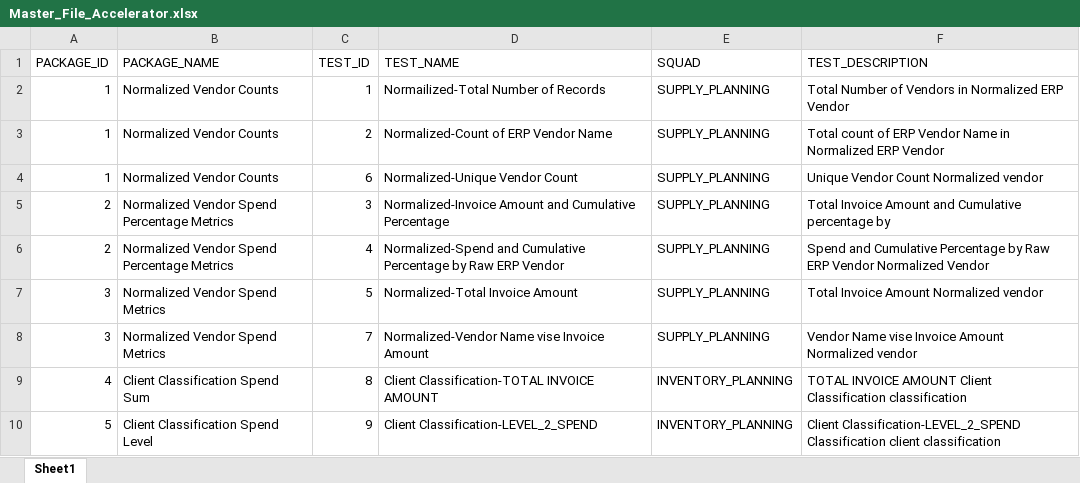
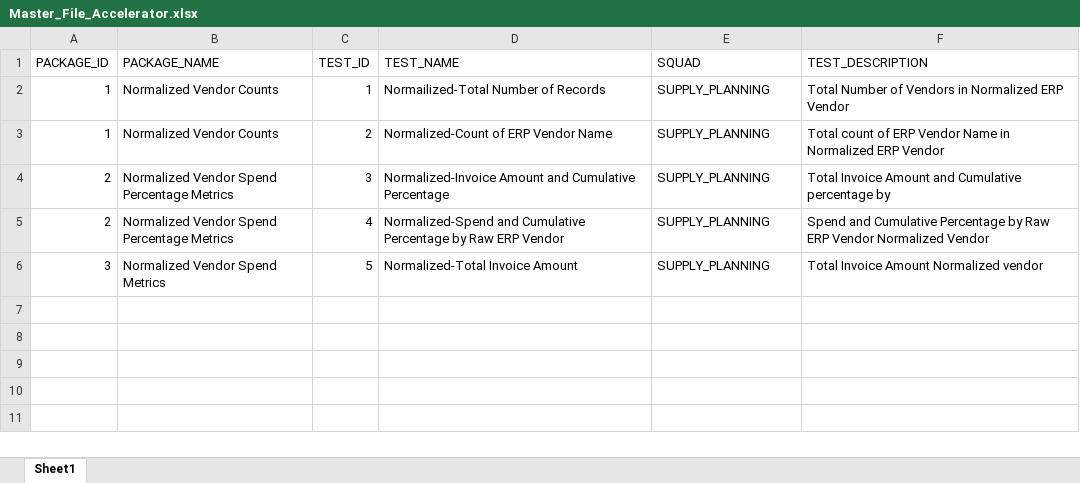
Before and after one commit to GokulReghunath-hub/QueryReconcilator_Snowscape, an Excel workbook: InputFiles/Master_File_Accelerator.xlsx, sheet Sheet1, drawn as a sheet; values as stored, in another font and other column widths than the file's, no borders; the diff names each change by its address in the sheet, - before the commit and + after, or states it on an @@ line.

```diff
--- a/InputFiles/Master_File_Accelerator.xlsx (sheet Sheet1)
+++ b/InputFiles/Master_File_Accelerator.xlsx (sheet Sheet1)
-row 4: 1 | Normalized Vendor Counts | 6 | Normalized-Unique Vendor Count | SUPPLY_PLANNING | Unique Vendor Count Normalized vendor
-row 8: 3 | Normalized Vendor Spend Metrics | 7 | Normalized-Vendor Name vise Invoice Amount | SUPPLY_PLANNING | Vendor Name vise Invoice Amount Normalized vendor
-row 9: 4 | Client Classification Spend Sum | 8 | Client Classification-TOTAL INVOICE AMOUNT | INVENTORY_PLANNING | TOTAL INVOICE AMOUNT Client Classification classification
-row 10: 5 | Client Classification Spend Level | 9 | Client Classification-LEVEL_2_SPEND | INVENTORY_PLANNING | Client Classification-LEVEL_2_SPEND Classification client classification
```
Also changed, not shown: InputFiles/Detailed Connection File.xlsx, 9 other files.
